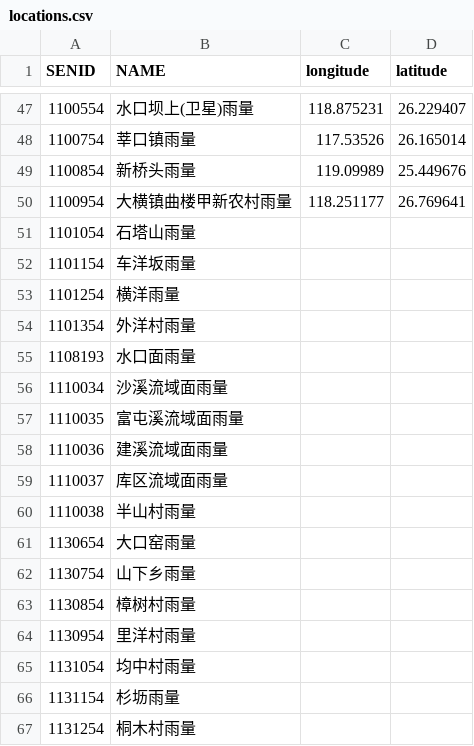
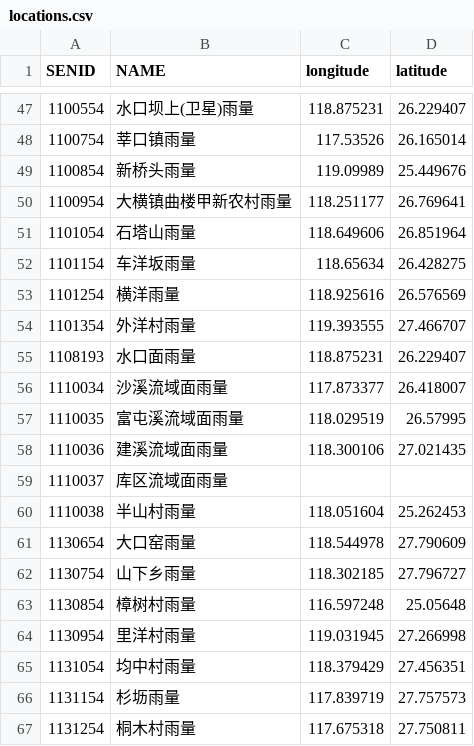
Before and after one commit to ZongXR/DCIC2025-RiverWaterPrediction, a CSV file: data/外部数据/locations.csv, drawn as a sheet; only a part is shown, gaps mark what is left out; the diff covers the shown part only.

Commit message:
引入站点经纬度
手动检索引入站点经纬度

```diff
--- a/data/外部数据/locations.csv
+++ b/data/外部数据/locations.csv
@@ -50,18 +50,18 @@ SENID,NAME,longitude,latitude
 1100954,大横镇曲楼甲新农村雨量,118.251177,26.769641
-1101054,石塔山雨量,,
-1101154,车洋坂雨量,,
-1101254,横洋雨量,,
-1101354,外洋村雨量,,
-1108193,水口面雨量,,
-1110034,沙溪流域面雨量,,
-1110035,富屯溪流域面雨量,,
-1110036,建溪流域面雨量,,
+1101054,石塔山雨量,118.649606,26.851964
+1101154,车洋坂雨量,118.65634,26.428275
+1101254,横洋雨量,118.925616,26.576569
+1101354,外洋村雨量,119.393555,27.466707
+1108193,水口面雨量,118.875231,26.229407
+1110034,沙溪流域面雨量,117.873377,26.418007
+1110035,富屯溪流域面雨量,118.029519,26.57995
+1110036,建溪流域面雨量,118.300106,27.021435
 1110037,库区流域面雨量,,
-1110038,半山村雨量,,
-1130654,大口窑雨量,,
-1130754,山下乡雨量,,
-1130854,樟树村雨量,,
-1130954,里洋村雨量,,
-1131054,均中村雨量,,
-1131154,杉坜雨量,,
-1131254,桐木村雨量,,
+1110038,半山村雨量,118.051604,25.262453
+1130654,大口窑雨量,118.544978,27.790609
+1130754,山下乡雨量,118.302185,27.796727
+1130854,樟树村雨量,116.597248,25.05648
+1130954,里洋村雨量,119.031945,27.266998
+1131054,均中村雨量,118.379429,27.456351
+1131154,杉坜雨量,117.839719,27.757573
+1131254,桐木村雨量,117.675318,27.750811
```
Also changed, not shown: 124 edited cells elsewhere in this file.
